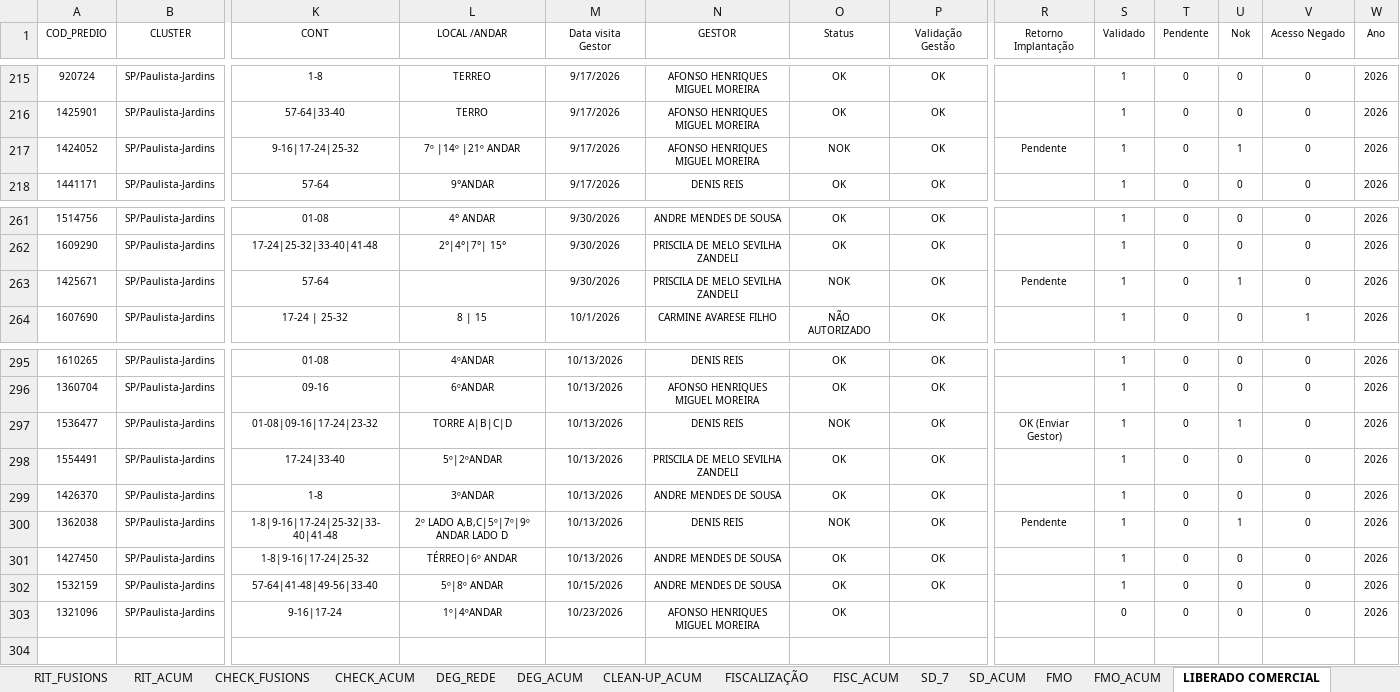
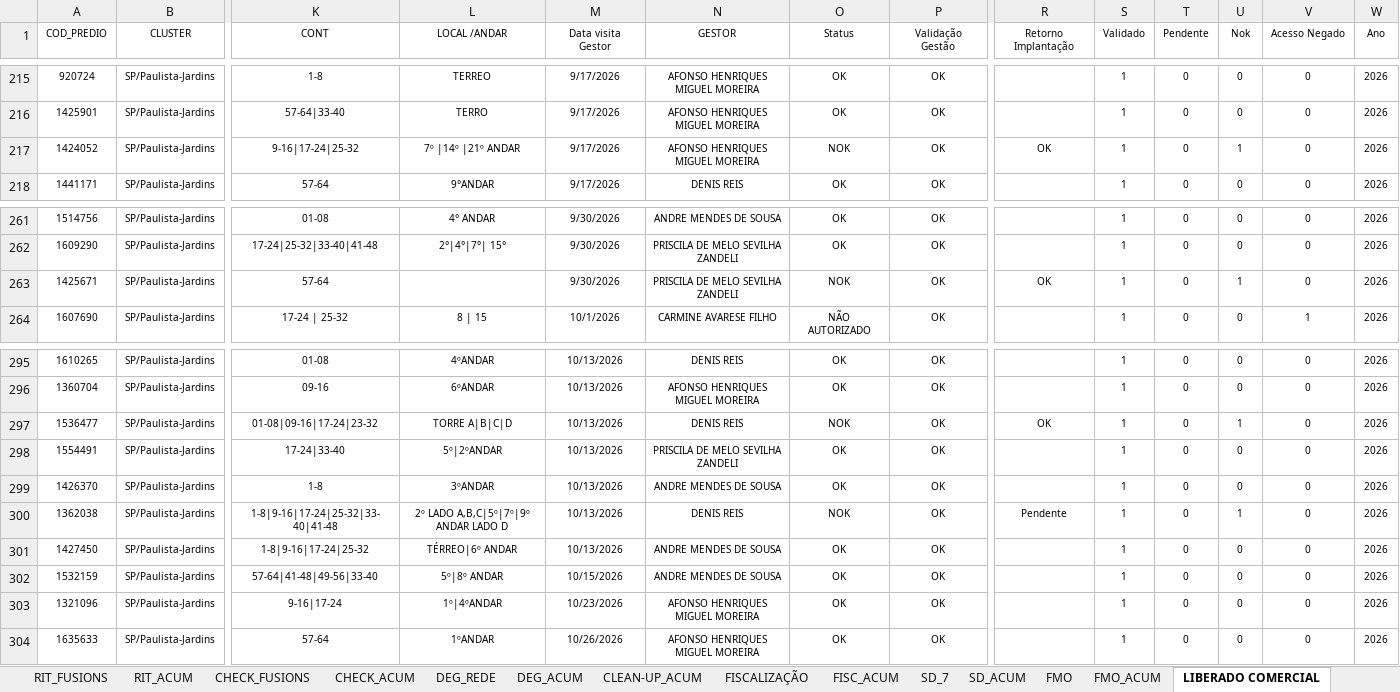
Before and after one commit to SestremPalopoli/plano-preventivo, an Excel workbook: dados.xlsx, sheet LIBERADO COMERCIAL, drawn as a sheet; only a part is shown, gaps mark what is left out; values as stored, in another font and other column widths than the file's, no borders; table styles not drawn; rows hold the shown columns only; the diff names each change by its address in the sheet, - before the commit and + after, or states it on an @@ line.

```diff
--- a/dados.xlsx (sheet LIBERADO COMERCIAL)
+++ b/dados.xlsx (sheet LIBERADO COMERCIAL)
-R217 (Retorno Implantação): Pendente
+R217 (Retorno Implantação): OK
-R263 (Retorno Implantação): Pendente
+R263 (Retorno Implantação): OK
-R297 (Retorno Implantação): OK (Enviar Gestor)
+R297 (Retorno Implantação): OK
-P303 (Validação Gestão): (empty)
+P303 (Validação Gestão): OK
-S303 (Validado): 0
+S303 (Validado): 1
+row 304: 1635633 | SP/Paulista-Jardins | 57-64 | 1ºANDAR | 10/26/2026 | AFONSO HENRIQUES MIGUEL MOREIRA | OK | OK |  | 1 | 0 | 0 | 0 | 2026
```
Also changed, not shown: sheet ESTRUTURA_ICOMON, sheet SD_7, sheet Acomp_Modernização, sheet RIT_ICOMON, sheet RIT_ACUM, sheet CHECK_ACUM, 7 more sheets, hidden cells, 3 other files.
